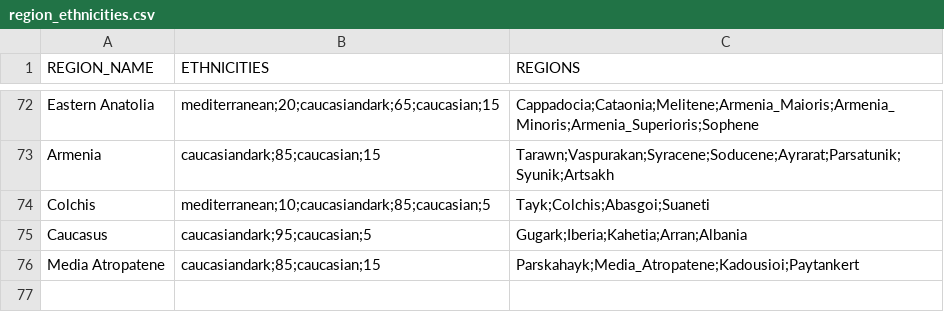
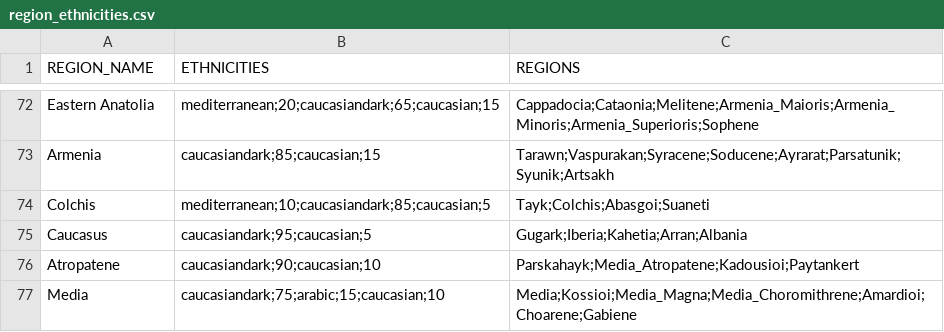
Before and after one commit to DwangDistracted/RTWR-Imperatoris-Mundi, a CSV file: Work in Progress/Tools/region_ethnicities.csv, drawn as a sheet; only a part is shown, gaps mark what is left out.

Commit message:
Added Media

```diff
--- a/Work in Progress/Tools/region_ethnicities.csv
+++ b/Work in Progress/Tools/region_ethnicities.csv
@@ -75,2 +75,3 @@ Colchis,mediterranean;10;caucasiandark;85;caucasian;5,Tayk;Colchis;Abasgoi;Suane
 Caucasus,caucasiandark;95;caucasian;5,Gugark;Iberia;Kahetia;Arran;Albania
-Media Atropatene,caucasiandark;85;caucasian;15,Parskahayk;Media_Atropatene;Kadousioi;Paytankert
+Atropatene,caucasiandark;90;caucasian;10,Parskahayk;Media_Atropatene;Kadousioi;Paytankert
+Media,caucasiandark;75;arabic;15;caucasian;10,Media;Kossioi;Media_Magna;Media_Choromithrene;Amardioi;Choarene;Gabiene
```
Also changed, not shown: 10 other files.
